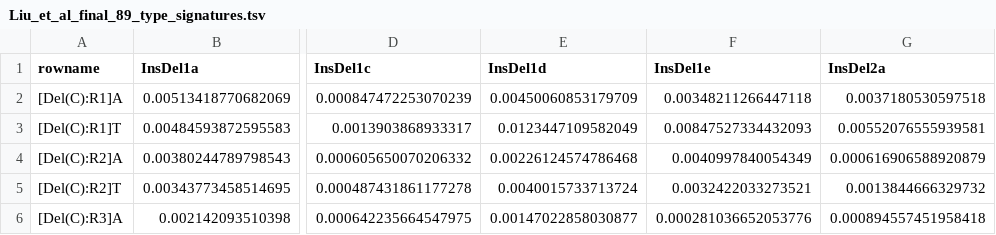
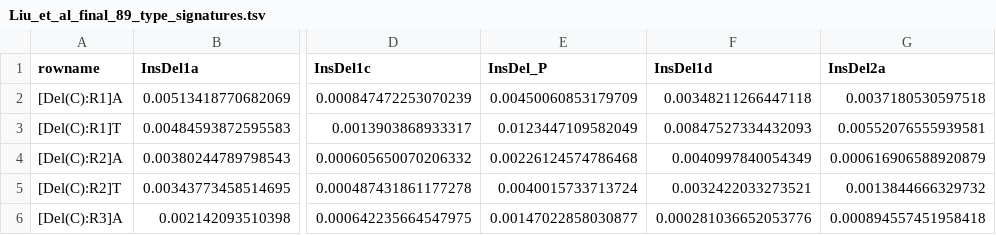
Before and after one commit to liumoLM/Code_Liu_2025, a TSV file: Manuscript_data/Liu_et_al_final_89_type_signatures.tsv, drawn as a sheet; only a part is shown, gaps mark what is left out; the diff names each change by its address in the sheet, - before the commit and + after, or states it on an @@ line.

```diff
--- a/Manuscript_data/Liu_et_al_final_89_type_signatures.tsv
+++ b/Manuscript_data/Liu_et_al_final_89_type_signatures.tsv
-E1: InsDel1d
+E1: InsDel_P
-F1: InsDel1e
+F1: InsDel1d
```
Also changed, not shown: Manuscript_data/89type_to_83type_connection.tsv, Manuscript_data/Liu_et_al_89_type_signature_assignments.tsv, 9 other files.
